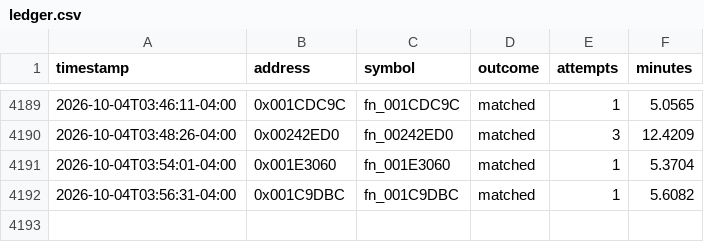
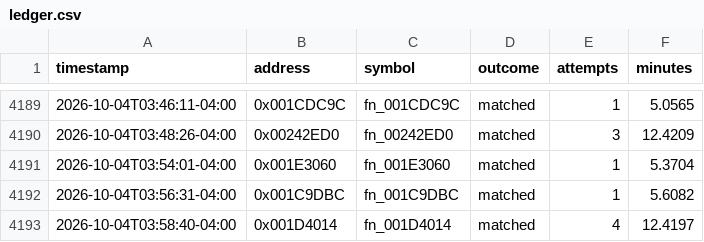
Before and after one commit to exgota/super-mario-3d-land-browser, a CSV file: project/ledger.csv, drawn as a sheet; only a part is shown, gaps mark what is left out; the diff names each change by its address in the sheet, - before the commit and + after, or states it on an @@ line.

```diff
--- a/project/ledger.csv
+++ b/project/ledger.csv
+row 4193: 2026-10-04T03:58:40-04:00 | 0x001D4014 | fn_001D4014 | matched | 4 | 12.4197
```
Also changed, not shown: 3 other files.
